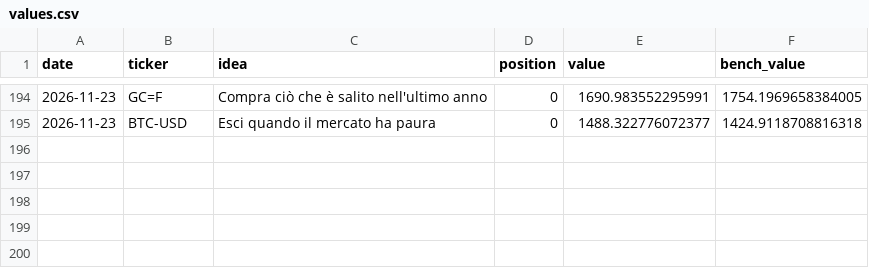
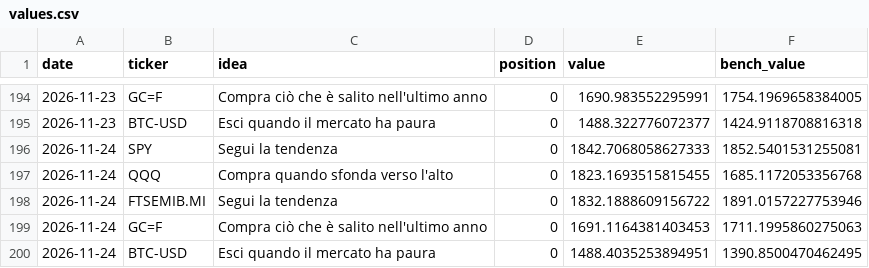
Before and after one commit to PietroPulli/quantlab, a CSV file: paper/values.csv, drawn as a sheet; only a part is shown, gaps mark what is left out; the diff names each change by its address in the sheet, - before the commit and + after, or states it on an @@ line.

Commit message:
Paper account and market data: 2026-11-25

```diff
--- a/paper/values.csv
+++ b/paper/values.csv
+row 196: 2026-11-24 | SPY | Segui la tendenza | 0 | 1842.7068058627333 | 1852.5401531255081
+row 197: 2026-11-24 | QQQ | Compra quando sfonda verso l'alto | 0 | 1823.1693515815455 | 1685.1172053356768
+row 198: 2026-11-24 | FTSEMIB.MI | Segui la tendenza | 0 | 1832.1888609156722 | 1891.0157227753946
+row 199: 2026-11-24 | GC=F | Compra ciò che è salito nell'ultimo anno | 0 | 1691.1164381403453 | 1711.1995860275063
+row 200: 2026-11-24 | BTC-USD | Esci quando il mercato ha paura | 0 | 1488.4035253894951 | 1390.8500470462495
```
Also changed, not shown: market/AAPL.csv, market/BTC-USD.csv, 15 other files.
